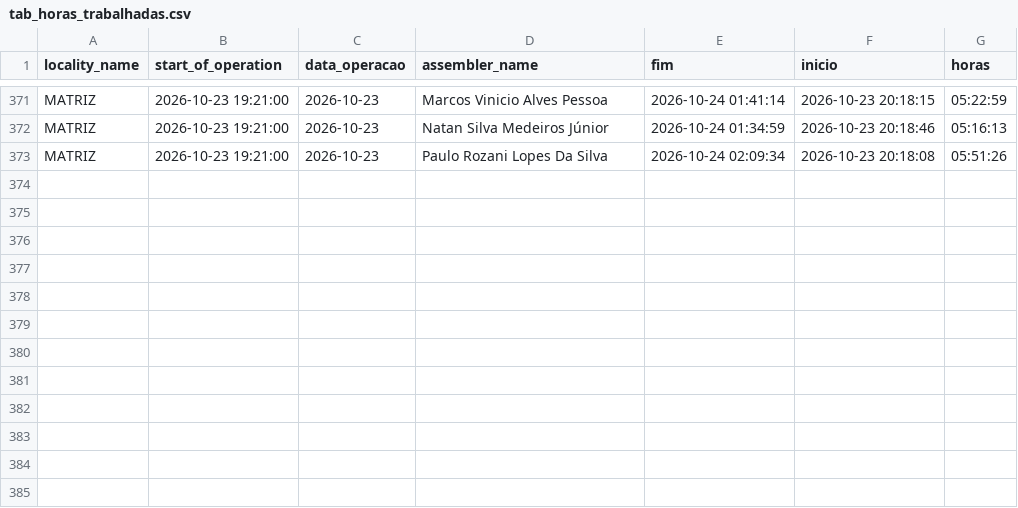
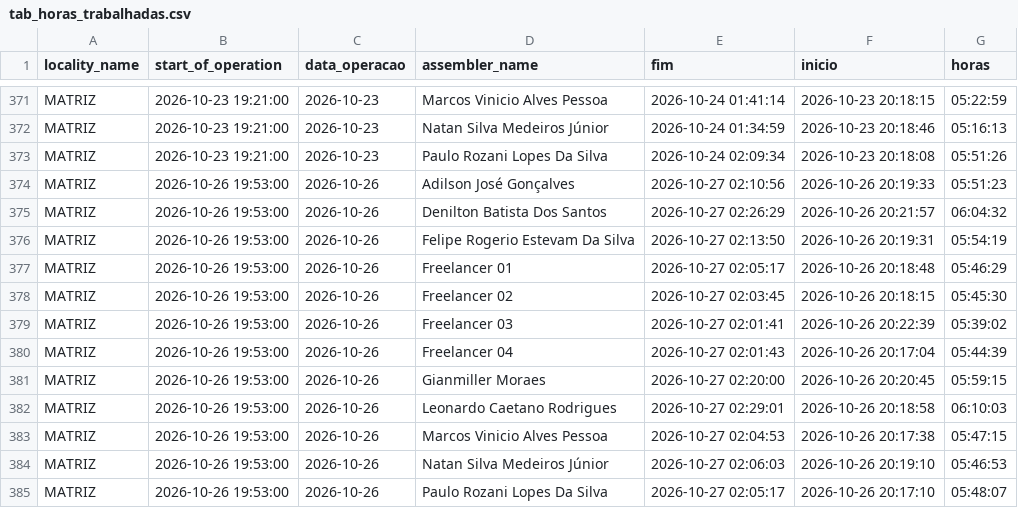
Before and after one commit to diogojfr/report-silvaleal-streamlit, a CSV file: data/tab_horas_trabalhadas.csv, drawn as a sheet; only a part is shown, gaps mark what is left out.

```diff
--- a/data/tab_horas_trabalhadas.csv
+++ b/data/tab_horas_trabalhadas.csv
@@ -373 +373,13 @@ MATRIZ,2026-10-23 19:21:00,2026-10-23,Natan Silva Medeiros Júnior,2026-10-24 01
 MATRIZ,2026-10-23 19:21:00,2026-10-23,Paulo Rozani Lopes Da Silva,2026-10-24 02:09:34,2026-10-23 20:18:08,05:51:26
+MATRIZ,2026-10-26 19:53:00,2026-10-26,Adilson José Gonçalves,2026-10-27 02:10:56,2026-10-26 20:19:33,05:51:23
+MATRIZ,2026-10-26 19:53:00,2026-10-26,Denilton Batista Dos Santos,2026-10-27 02:26:29,2026-10-26 20:21:57,06:04:32
+MATRIZ,2026-10-26 19:53:00,2026-10-26,Felipe Rogerio Estevam Da Silva ,2026-10-27 02:13:50,2026-10-26 20:19:31,05:54:19
+MATRIZ,2026-10-26 19:53:00,2026-10-26,Freelancer 01,2026-10-27 02:05:17,2026-10-26 20:18:48,05:46:29
+MATRIZ,2026-10-26 19:53:00,2026-10-26,Freelancer 02,2026-10-27 02:03:45,2026-10-26 20:18:15,05:45:30
+MATRIZ,2026-10-26 19:53:00,2026-10-26,Freelancer 03,2026-10-27 02:01:41,2026-10-26 20:22:39,05:39:02
+MATRIZ,2026-10-26 19:53:00,2026-10-26,Freelancer 04,2026-10-27 02:01:43,2026-10-26 20:17:04,05:44:39
+MATRIZ,2026-10-26 19:53:00,2026-10-26,Gianmiller Moraes,2026-10-27 02:20:00,2026-10-26 20:20:45,05:59:15
+MATRIZ,2026-10-26 19:53:00,2026-10-26,Leonardo Caetano Rodrigues,2026-10-27 02:29:01,2026-10-26 20:18:58,06:10:03
+MATRIZ,2026-10-26 19:53:00,2026-10-26,Marcos Vinicio Alves Pessoa,2026-10-27 02:04:53,2026-10-26 20:17:38,05:47:15
+MATRIZ,2026-10-26 19:53:00,2026-10-26,Natan Silva Medeiros Júnior,2026-10-27 02:06:03,2026-10-26 20:19:10,05:46:53
+MATRIZ,2026-10-26 19:53:00,2026-10-26,Paulo Rozani Lopes Da Silva,2026-10-27 02:05:17,2026-10-26 20:17:10,05:48:07
```
Also changed, not shown: data/caixa_hora.csv, data/conf_registros.csv, 9 other files.
